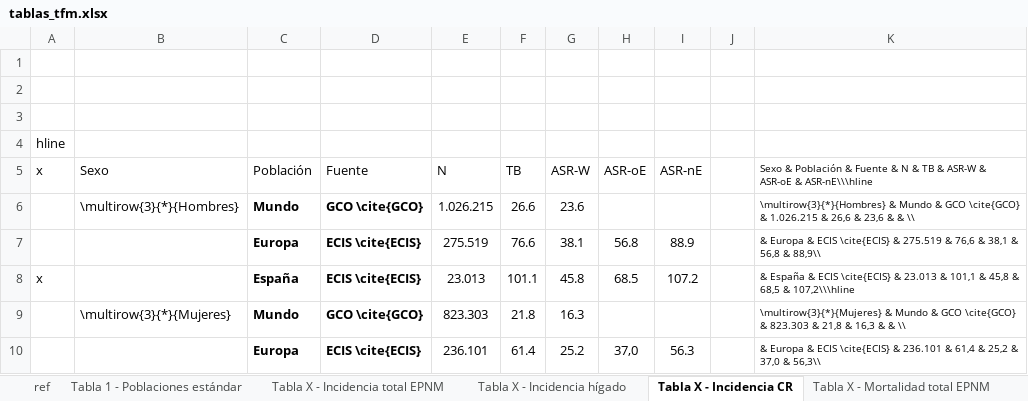
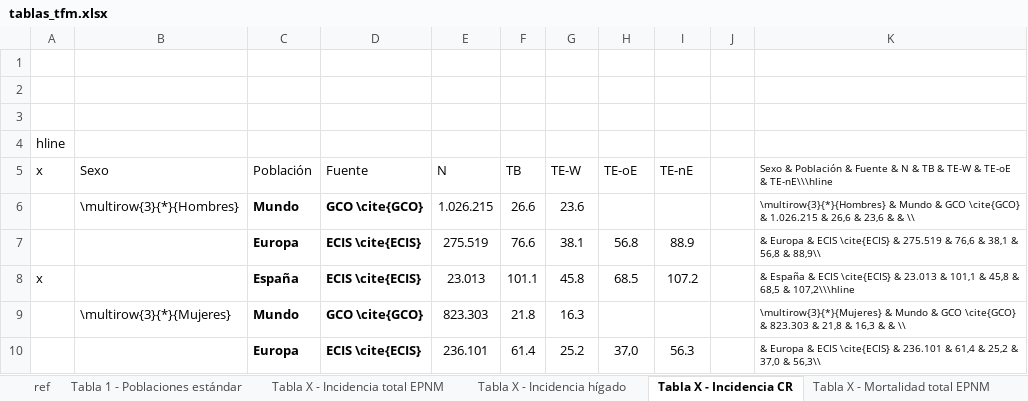
Before and after one commit to danielredondo/TFM-Ciencia-de-Datos, an Excel workbook: Documento/tablas/tablas_tfm.xlsx, sheet Tabla X - Incidencia CR, drawn as a sheet; only a part is shown; values as stored, in another font and other column widths than the file's, no borders; the diff names each change by its address in the sheet, - before the commit and + after, or states it on an @@ line.

```diff
--- a/Documento/tablas/tablas_tfm.xlsx (sheet Tabla X - Incidencia CR)
+++ b/Documento/tablas/tablas_tfm.xlsx (sheet Tabla X - Incidencia CR)
-G5: ASR-W
+G5: TE-W
-H5: ASR-oE
+H5: TE-oE
-I5: ASR-nE
+I5: TE-nE
-K5: …TB & ASR-W & ASR-oE & ASR-nE\\\hline
+K5: …TB & TE-W & TE-oE & TE-nE\\\hline
```
Also changed, not shown: sheet Tabla X - Mortalidad hígado, sheet Tabla X - Mortalidad CR, sheet Tabla X - Incidencia hígado, sheet Tabla X - Incidencia total EPNM, sheet Tabla X - Mortalidad total EPNM, Epidemiología/cr.xlsx, Epidemiología/higado.xlsx, 11 other files.
